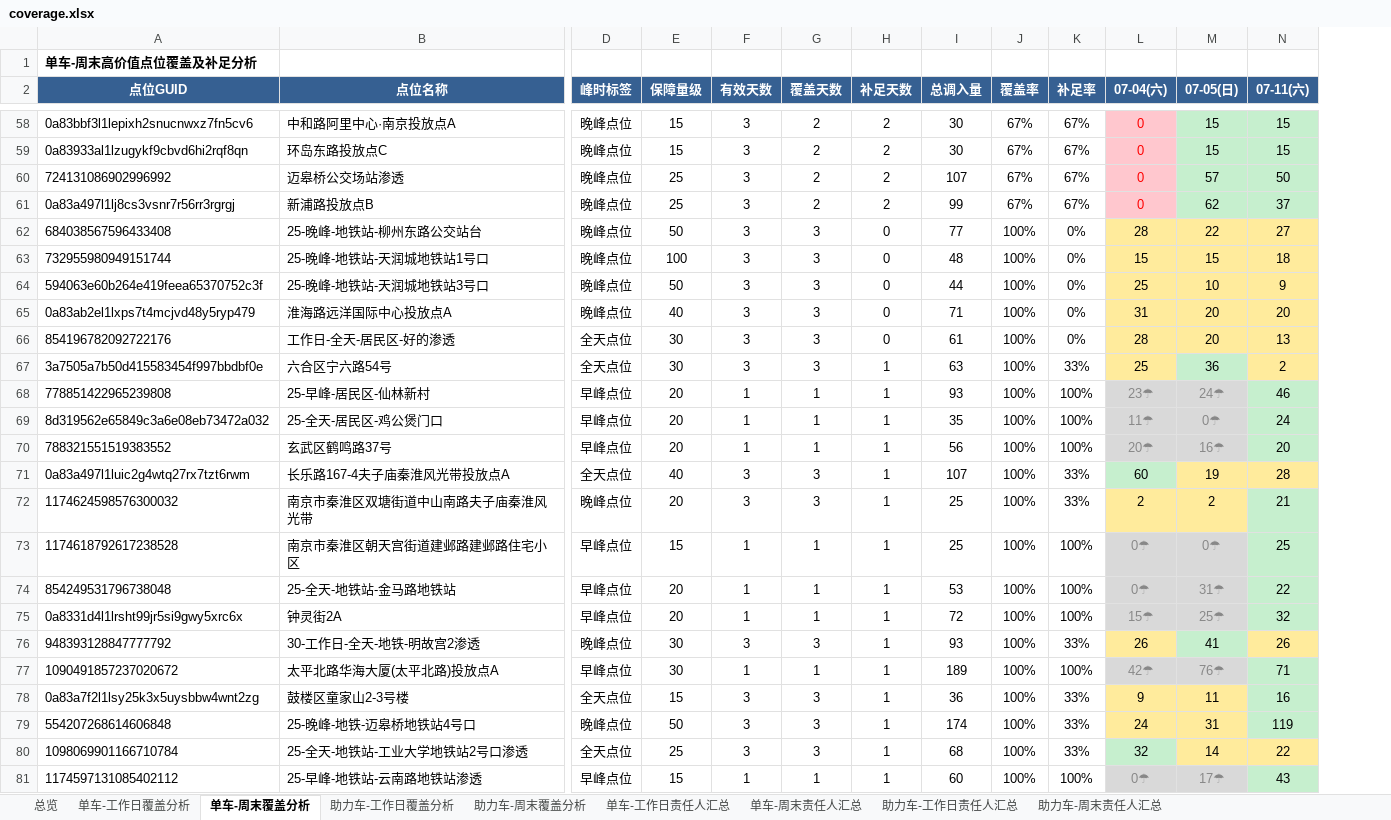
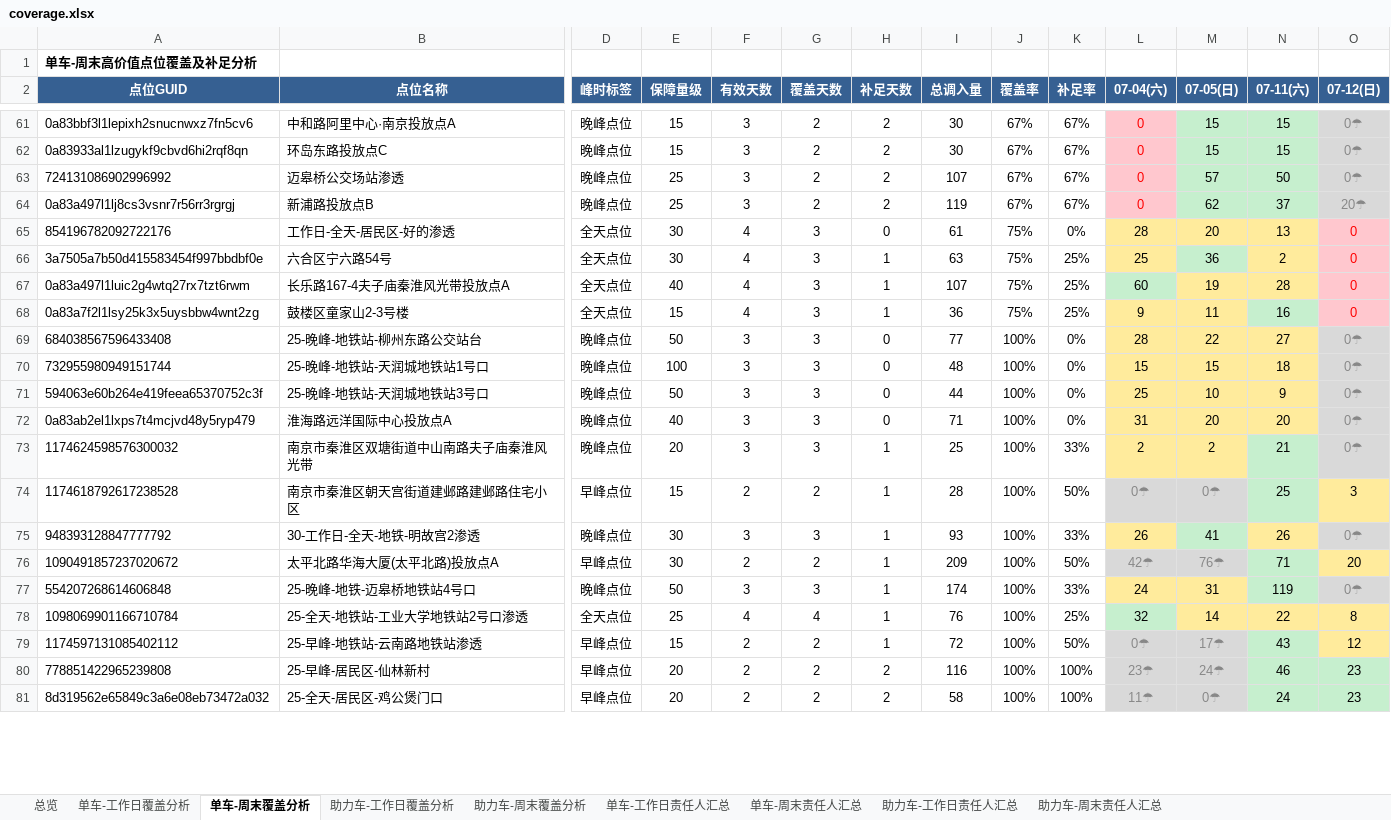
Before and after one commit to Zoey-1214/daily-report, an Excel workbook: coverage.xlsx, sheet 单车-周末覆盖分析, drawn as a sheet; only a part is shown, gaps mark what is left out; values as stored, in another font and other column widths than the file's, no borders; removed rows and columns are numbered as before the commit, all else as after; rows hold the shown columns only; the diff covers the shown part only; the diff names each change by its address in the sheet, - before the commit and + after, or states it on an @@ line.

Commit message:
更新覆盖分析Excel 7月7月10日

```diff
--- a/coverage.xlsx (sheet 单车-周末覆盖分析)
+++ b/coverage.xlsx (sheet 单车-周末覆盖分析)
+column O (07-12(日)), rows 61-64: 0☂ | 0☂ | 0☂ | 20☂; rows 69-79: 0☂ | 0☂ | 0☂ | 0☂ | 0☂ | 3 | 0☂ | 20 | 0☂ | 8 | 12
-I64 (总调入量): 99
+I64 (总调入量): 119
+row 65: 854196782092722176 | 工作日-全天-居民区-好的渗透 | 全天点位 | 30 | 4 | 3 | 0 | 61 | 75% | 0% | 28 | 20 | 13 | 0
+row 66: 3a7505a7b50d415583454f997bbdbf0e | 六合区宁六路54号 | 全天点位 | 30 | 4 | 3 | 1 | 63 | 75% | 25% | 25 | 36 | 2 | 0
+row 67: 0a83a497l1luic2g4wtq27rx7tzt6rwm | 长乐路167-4夫子庙秦淮风光带投放点A | 全天点位 | 40 | 4 | 3 | 1 | 107 | 75% | 25% | 60 | 19 | 28 | 0
+row 68: 0a83a7f2l1lsy25k3x5uysbbw4wnt2zg | 鼓楼区童家山2-3号楼 | 全天点位 | 15 | 4 | 3 | 1 | 36 | 75% | 25% | 9 | 11 | 16 | 0
-row 66: 854196782092722176 | 工作日-全天-居民区-好的渗透 | 全天点位 | 30 | 3 | 3 | 0 | 61 | 100% | 0% | 28 | 20 | 13
-row 67: 3a7505a7b50d415583454f997bbdbf0e | 六合区宁六路54号 | 全天点位 | 30 | 3 | 3 | 1 | 63 | 100% | 33% | 25 | 36 | 2
-row 68: 778851422965239808 | 25-早峰-居民区-仙林新村 | 早峰点位 | 20 | 1 | 1 | 1 | 93 | 100% | 100% | 23☂ | 24☂ | 46
-row 69: 8d319562e65849c3a6e08eb73472a032 | 25-全天-居民区-鸡公煲门口 | 早峰点位 | 20 | 1 | 1 | 1 | 35 | 100% | 100% | 11☂ | 0☂ | 24
-row 70: 788321551519383552 | 玄武区鹤鸣路37号 | 早峰点位 | 20 | 1 | 1 | 1 | 56 | 100% | 100% | 20☂ | 16☂ | 20
-row 71: 0a83a497l1luic2g4wtq27rx7tzt6rwm | 长乐路167-4夫子庙秦淮风光带投放点A | 全天点位 | 40 | 3 | 3 | 1 | 107 | 100% | 33% | 60 | 19 | 28
-F74 (有效天数): 1
+F74 (有效天数): 2
-G74 (覆盖天数): 1
+G74 (覆盖天数): 2
-I74 (总调入量): 25
+I74 (总调入量): 28
-K74 (补足率): 100%
+K74 (补足率): 50%
-row 74: 854249531796738048 | 25-全天-地铁站-金马路地铁站 | 早峰点位 | 20 | 1 | 1 | 1 | 53 | 100% | 100% | 0☂ | 31☂ | 22
-row 75: 0a8331d4l1lrsht99jr5si9gwy5xrc6x | 钟灵街2A | 早峰点位 | 20 | 1 | 1 | 1 | 72 | 100% | 100% | 15☂ | 25☂ | 32
-F76 (有效天数): 1
+F76 (有效天数): 2
-G76 (覆盖天数): 1
+G76 (覆盖天数): 2
-I76 (总调入量): 189
+I76 (总调入量): 209
-K76 (补足率): 100%
+K76 (补足率): 50%
-row 78: 0a83a7f2l1lsy25k3x5uysbbw4wnt2zg | 鼓楼区童家山2-3号楼 | 全天点位 | 15 | 3 | 3 | 1 | 36 | 100% | 33% | 9 | 11 | 16
-F78 (有效天数): 3
+F78 (有效天数): 4
-G78 (覆盖天数): 3
+G78 (覆盖天数): 4
-I78 (总调入量): 68
+I78 (总调入量): 76
-K78 (补足率): 33%
+K78 (补足率): 25%
-F79 (有效天数): 1
+F79 (有效天数): 2
-G79 (覆盖天数): 1
+G79 (覆盖天数): 2
-I79 (总调入量): 60
+I79 (总调入量): 72
-K79 (补足率): 100%
+K79 (补足率): 50%
+row 80: 778851422965239808 | 25-早峰-居民区-仙林新村 | 早峰点位 | 20 | 2 | 2 | 2 | 116 | 100% | 100% | 23☂ | 24☂ | 46 | 23
+row 81: 8d319562e65849c3a6e08eb73472a032 | 25-全天-居民区-鸡公煲门口 | 早峰点位 | 20 | 2 | 2 | 2 | 58 | 100% | 100% | 11☂ | 0☂ | 24 | 23
```
Also changed, not shown: 14 added rows, 11 removed rows and 23 edited cells elsewhere in this sheet, sheet 助力车-周末覆盖分析, sheet 单车-周末责任人汇总, sheet 助力车-周末责任人汇总, sheet 总览.
